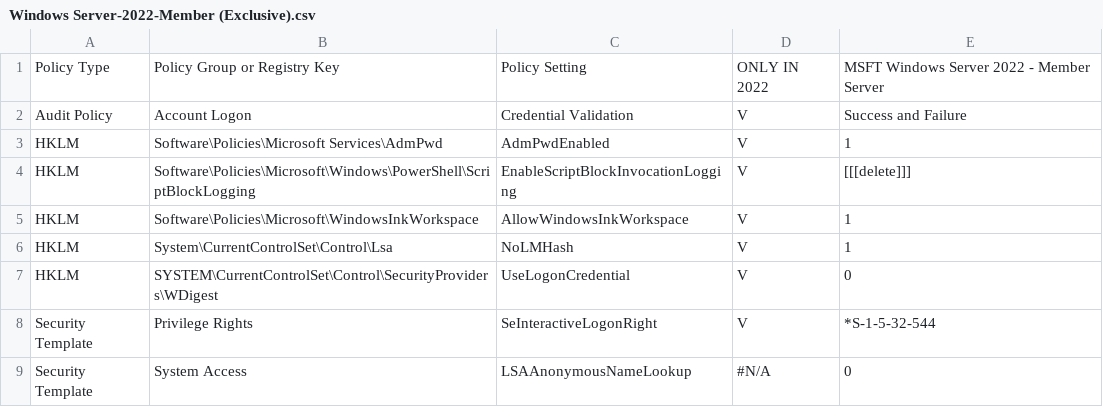
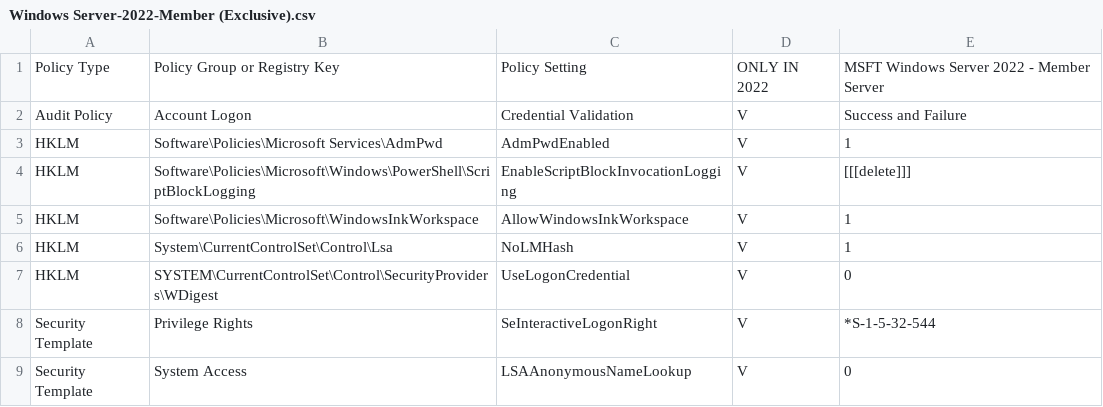
Before and after one commit to ronaldnl76/Harden-Windows-Server, a CSV file: Windows Server-2022-Member (Exclusive).csv, drawn as a sheet.

Commit message:
Update Windows Server-2022-Member (Exclusive).csv

```diff
--- a/Windows Server-2022-Member (Exclusive).csv
+++ b/Windows Server-2022-Member (Exclusive).csv
@@ -8,2 +8,2 @@
 "Security Template","Privilege Rights","SeInteractiveLogonRight","V","*S-1-5-32-544"
-"Security Template","System Access","LSAAnonymousNameLookup","#N/A","0"
+"Security Template","System Access","LSAAnonymousNameLookup","V","0"
```
